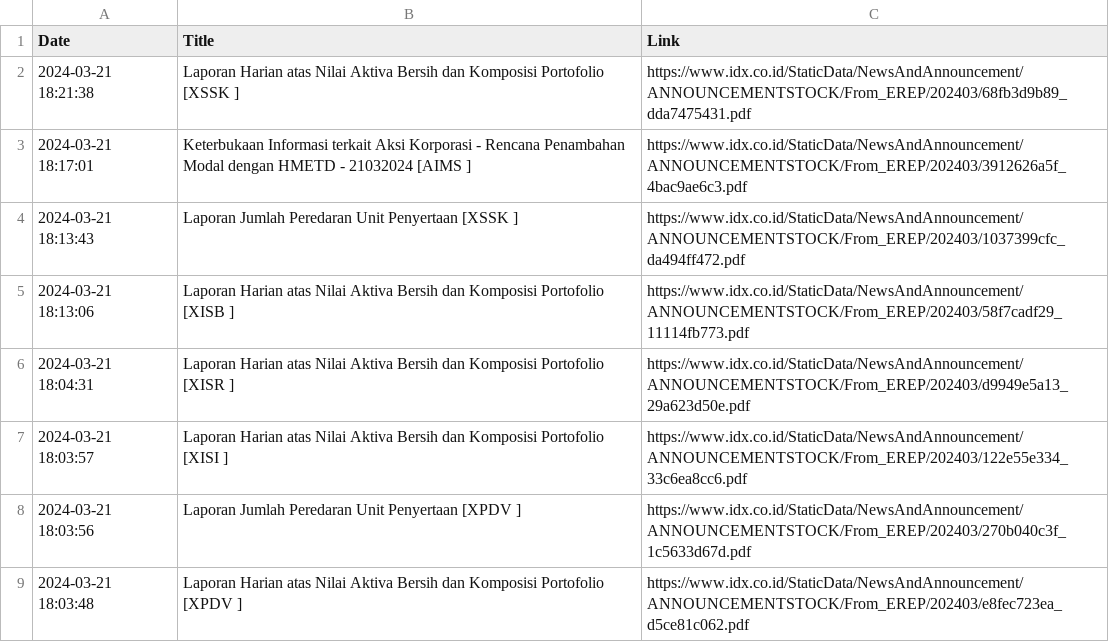
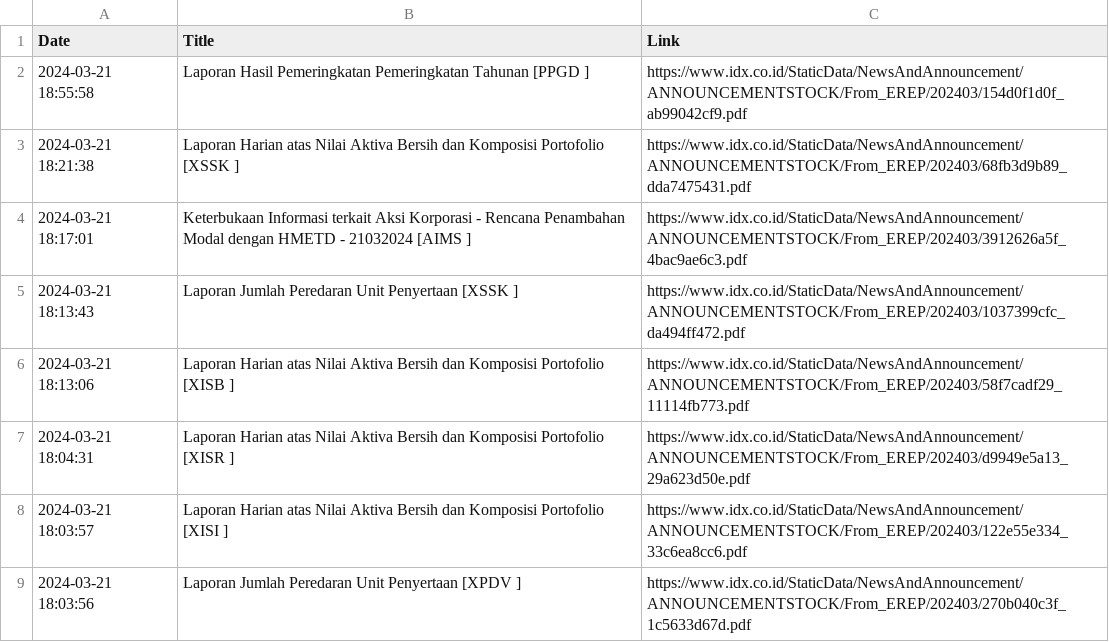
Before and after one commit to ImNash-Fahmi/IDX-Bot-Notification-for-Whatsapp, a CSV file: Dataset/Keterbukaan Informasi.csv, drawn as a sheet; only a part is shown; the shorter side is filled out with more unchanged rows; the diff names each change by its address in the sheet, - before the commit and + after, or states it on an @@ line.

```diff
--- a/Dataset/Keterbukaan Informasi.csv
+++ b/Dataset/Keterbukaan Informasi.csv
+row 2: 2024-03-21 18:55:58 | Laporan Hasil Pemeringkatan Pemeringkatan Tahunan [PPGD ] | https://www.idx.co.id/StaticData/NewsAndAnnouncement/ANNOUNCEMENTSTOCK/From_EREP/202403/154d0f1d0f_ab99042cf9.pdf
```
